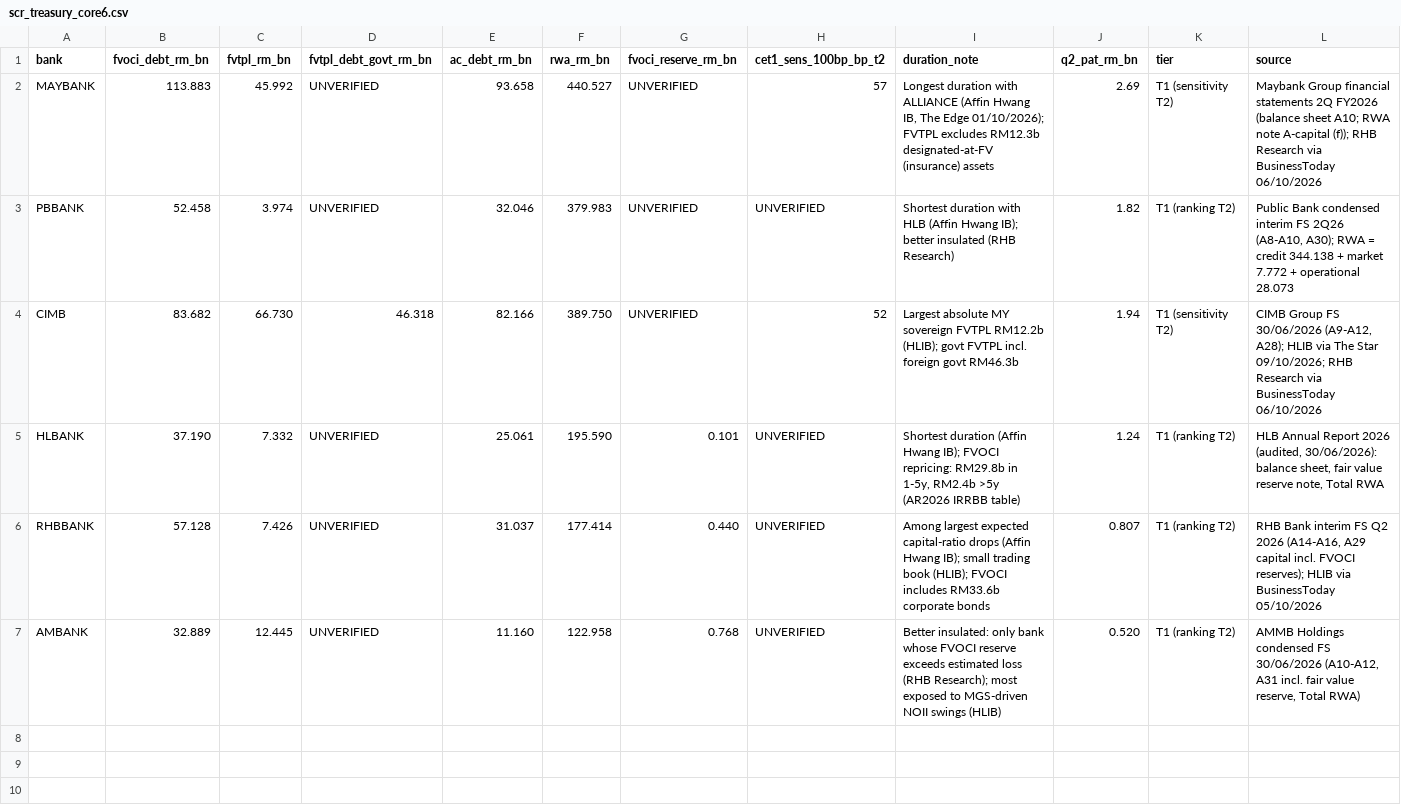
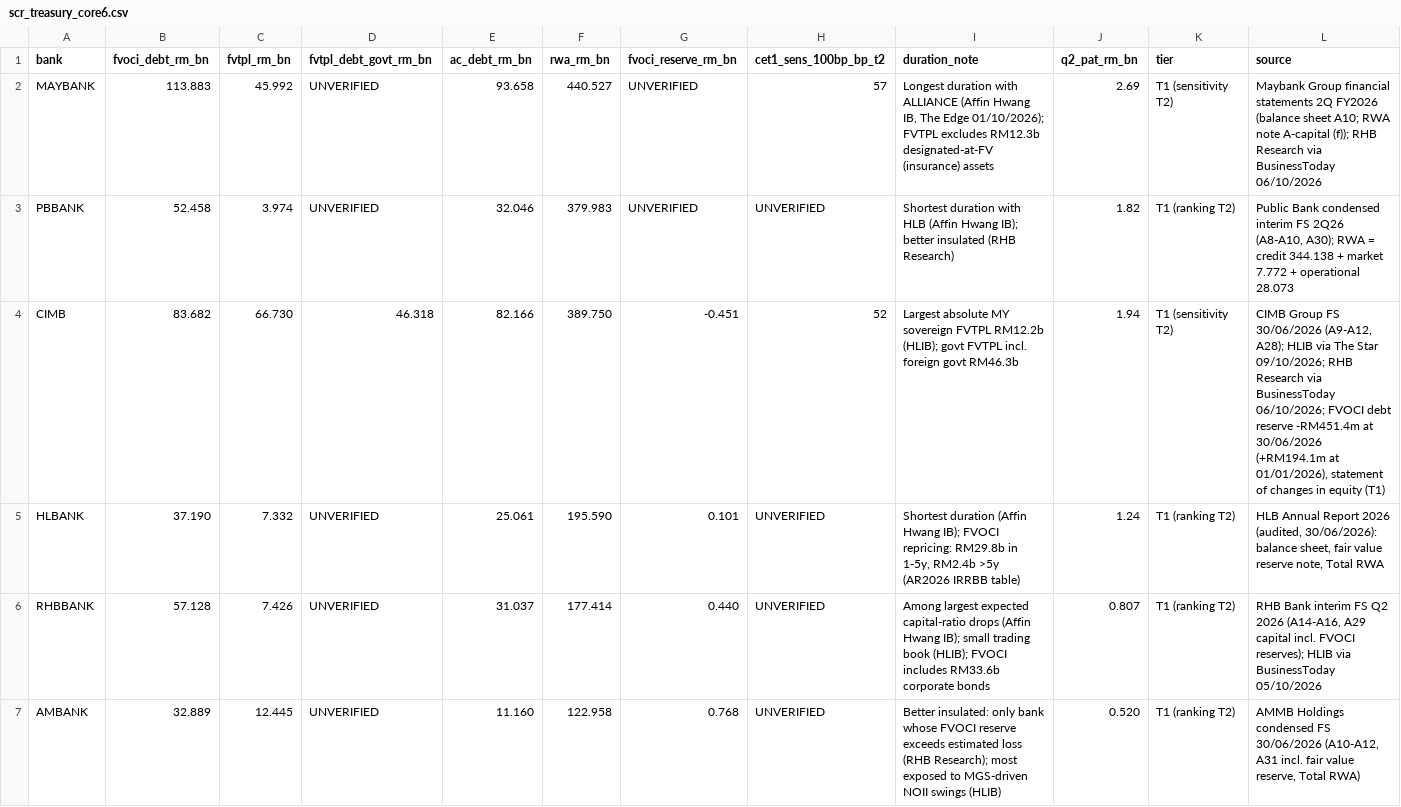
Before and after one commit to szehau95/Stock-Analysis, a CSV file: data/clean/scr_treasury_core6.csv, drawn as a sheet; the diff names each change by its address in the sheet, - before the commit and + after, or states it on an @@ line.

```diff
--- a/data/clean/scr_treasury_core6.csv
+++ b/data/clean/scr_treasury_core6.csv
-G4 (fvoci_reserve_rm_bn): UNVERIFIED
+G4 (fvoci_reserve_rm_bn): -0.451
-L4 (source): …via BusinessToday 06/10/2026
+L4 (source): …via BusinessToday 06/10/2026; FVOCI debt reserve -RM451.4m at 30/06/2026 (+RM194.1m at 01/01/2026), statement of changes in equity (T1)
```
Also changed, not shown: output/screen/m2b_treasury.csv, 7 other files.
